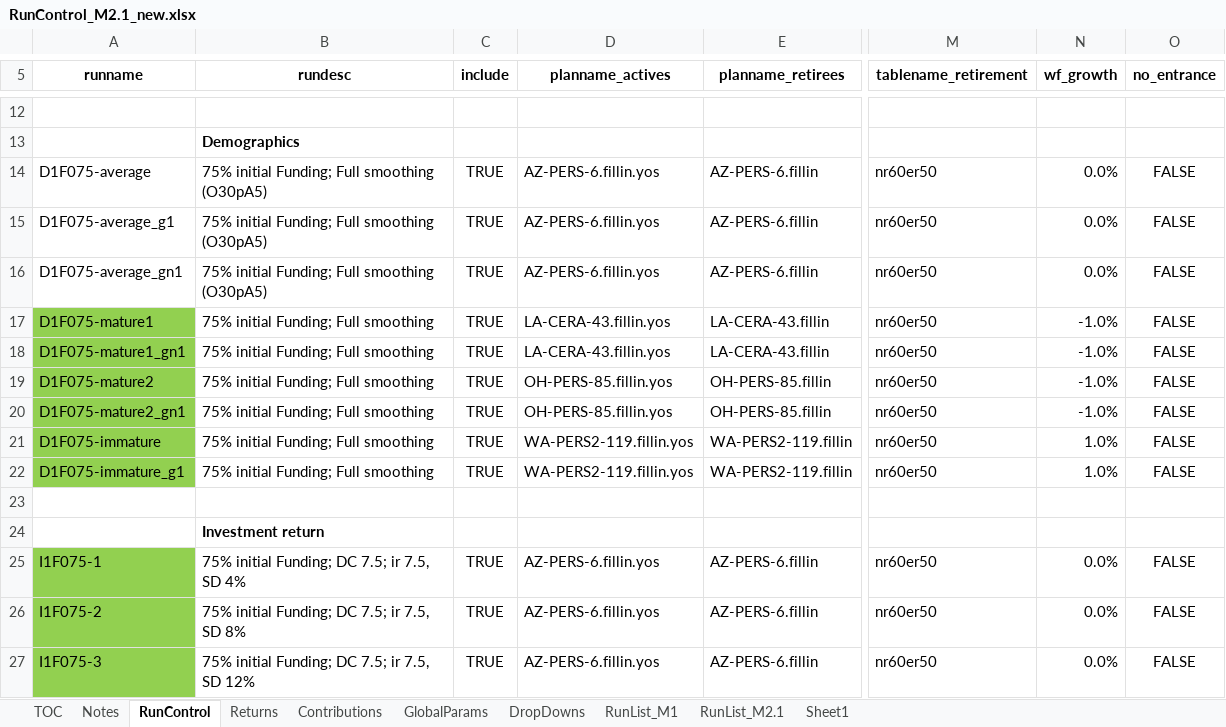
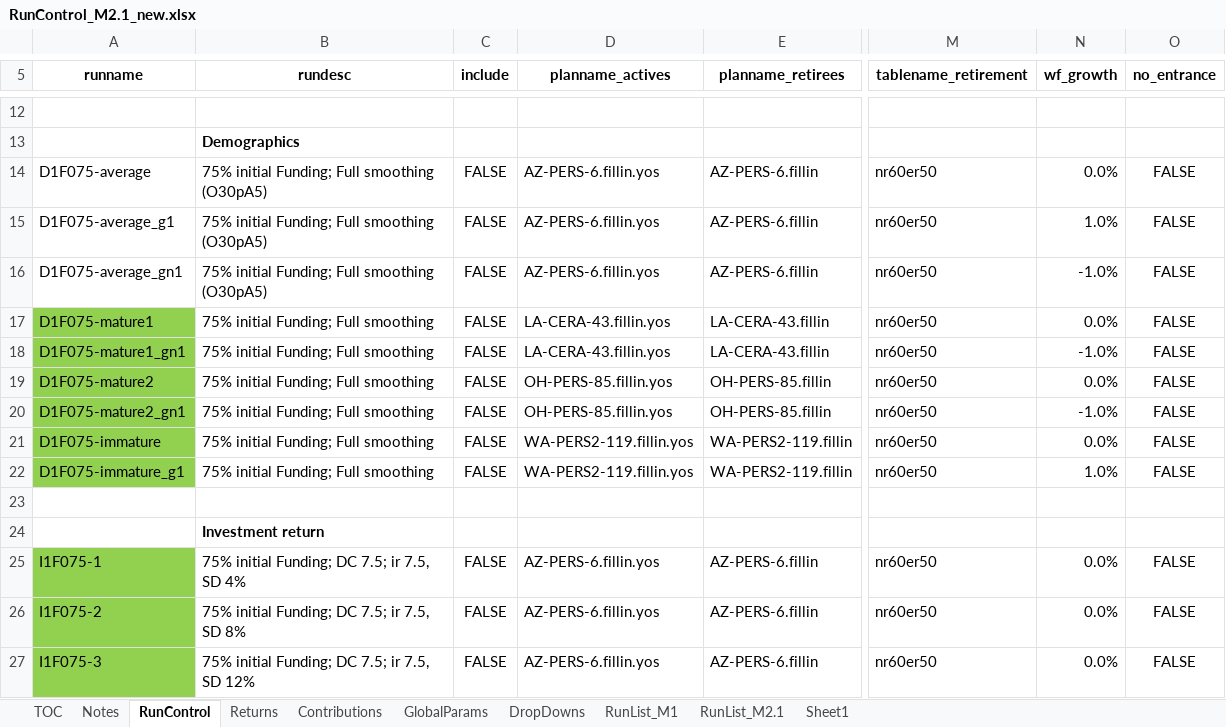
Before and after one commit to yimengyin16/Model_Main, an Excel workbook: IO_M2.1_new/RunControl_M2.1_new.xlsx, sheet RunControl, drawn as a sheet; only a part is shown, gaps mark what is left out; values as stored, in another font and other column widths than the file's, no borders; the diff covers the shown part only; the diff names each change by its address in the sheet, - before the commit and + after, or states it on an @@ line.

```diff
--- a/IO_M2.1_new/RunControl_M2.1_new.xlsx (sheet RunControl)
+++ b/IO_M2.1_new/RunControl_M2.1_new.xlsx (sheet RunControl)
-C14:C22 (include): TRUE
+C14:C22 (include): FALSE
-N15 (wf_growth): 0.0%
+N15 (wf_growth): 1.0%
-N16 (wf_growth): 0.0%
+N16 (wf_growth): -1.0%
-N17 (wf_growth): -1.0%
+N17 (wf_growth): 0.0%
-N19 (wf_growth): -1.0%
+N19 (wf_growth): 0.0%
-N21 (wf_growth): 1.0%
+N21 (wf_growth): 0.0%
-C25:C27 (include): TRUE
+C25:C27 (include): FALSE
```
Also changed, not shown: 6 added rows and 9 edited cells elsewhere in this sheet, sheet Sheet1, hidden cells, IO_M1_new/RunControl_M1_new.xlsx, 4 other files.
